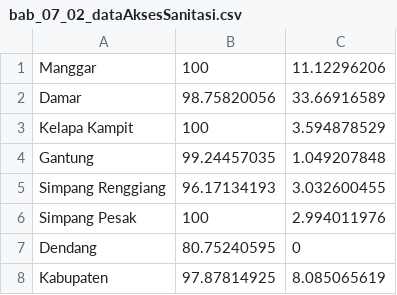
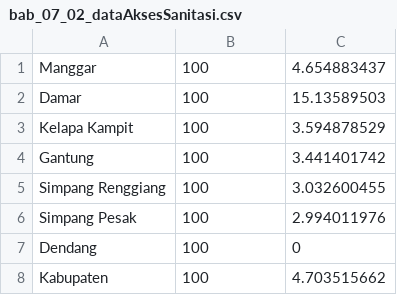
Before and after one commit to willypermana/profil-kesehatan-2025, a CSV file: bab_07/bab_07_02_dataAksesSanitasi.csv, drawn as a sheet.

```diff
--- a/bab_07/bab_07_02_dataAksesSanitasi.csv
+++ b/bab_07/bab_07_02_dataAksesSanitasi.csv
@@ -1,8 +1,8 @@
-Manggar;100;11.12296206
-Damar;98.75820056;33.66916589
+Manggar;100;4.654883437
+Damar;100;15.13589503
 Kelapa Kampit;100;3.594878529
-Gantung;99.24457035;1.049207848
-Simpang Renggiang;96.17134193;3.032600455
+Gantung;100;3.441401742
+Simpang Renggiang;100;3.032600455
 Simpang Pesak;100;2.994011976
-Dendang;80.75240595;0
-Kabupaten;97.87814925;8.085065619
+Dendang;100;0
+Kabupaten;100;4.703515662
```
Also changed, not shown: bab_06/bab_06_01b_datacureCompSuccRateTB.csv, bab_07/bab_07_05_dataTPPHSP.csv, 10 other files.
